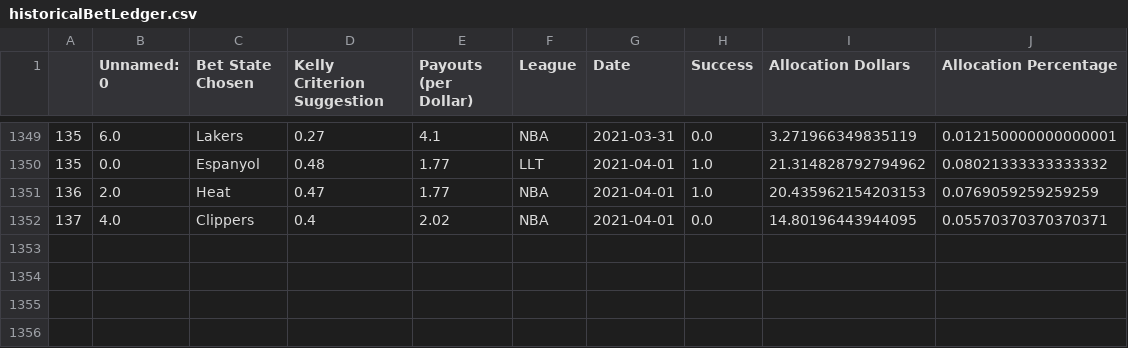
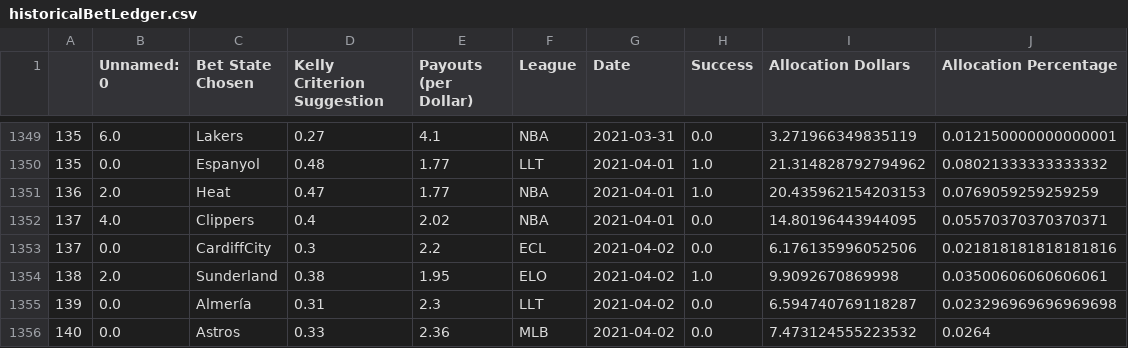
Before and after one commit to axz2000/sportsbook, a CSV file: masterScript/historicalBetLedger.csv, drawn as a sheet; only a part is shown, gaps mark what is left out; the diff names each change by its address in the sheet, - before the commit and + after, or states it on an @@ line.

```diff
--- a/masterScript/historicalBetLedger.csv
+++ b/masterScript/historicalBetLedger.csv
+row 1353: 137 | 0.0 | CardiffCity | 0.3 | 2.2 | ECL | 2021-04-02 | 0.0 | 6.176135996052506 | 0.021818181818181816
+row 1354: 138 | 2.0 | Sunderland | 0.38 | 1.95 | ELO | 2021-04-02 | 1.0 | 9.9092670869998 | 0.03500606060606061
+row 1355: 139 | 0.0 | Almería | 0.31 | 2.3 | LLT | 2021-04-02 | 0.0 | 6.594740769118287 | 0.023296969696969698
+row 1356: 140 | 0.0 | Astros | 0.33 | 2.36 | MLB | 2021-04-02 | 0.0 | 7.473124555223532 | 0.0264
```
Also changed, not shown: masterScript/masterDaily.csv, masterScript/masterDailyRecap.csv, 8 other files.
